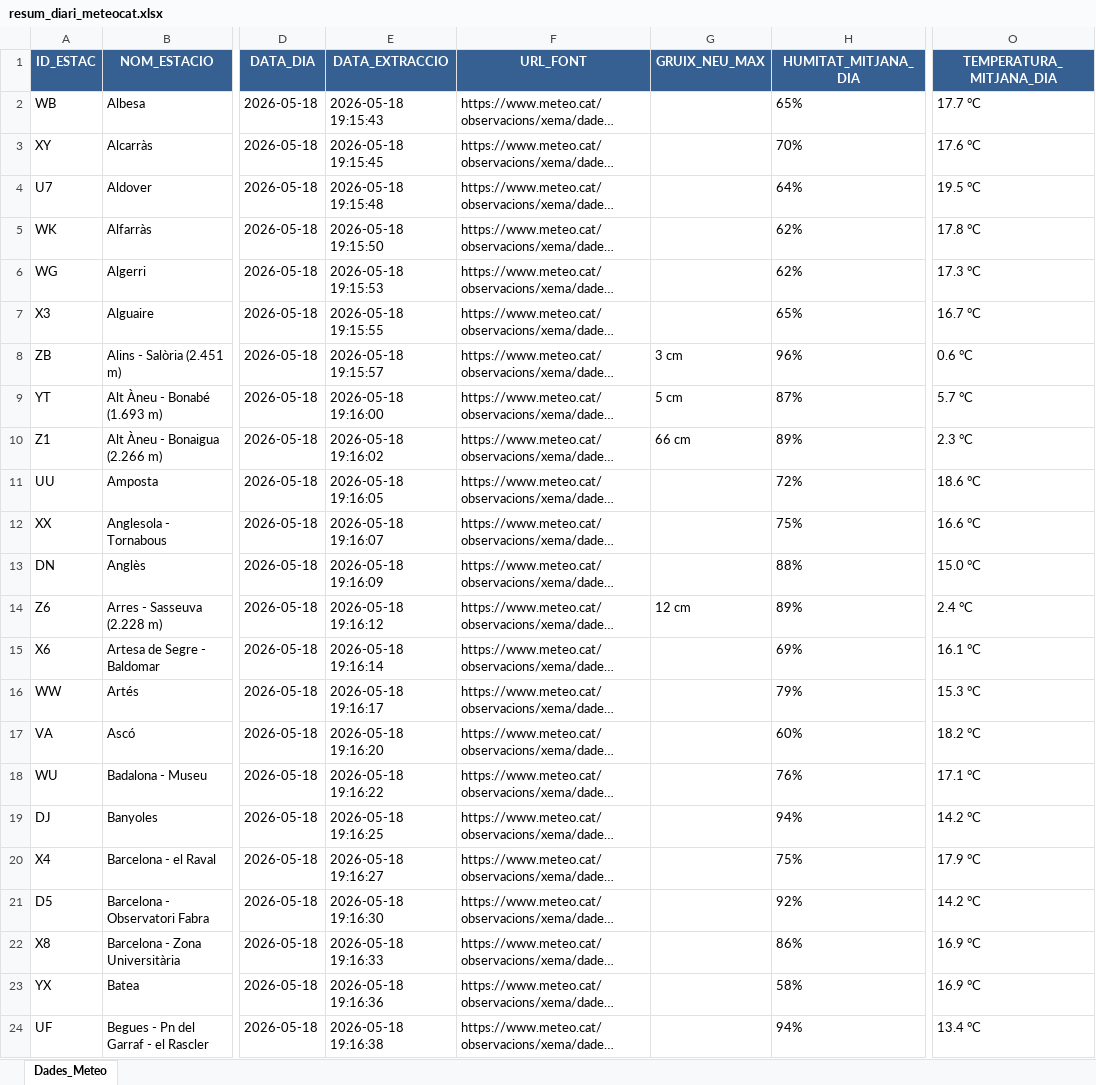
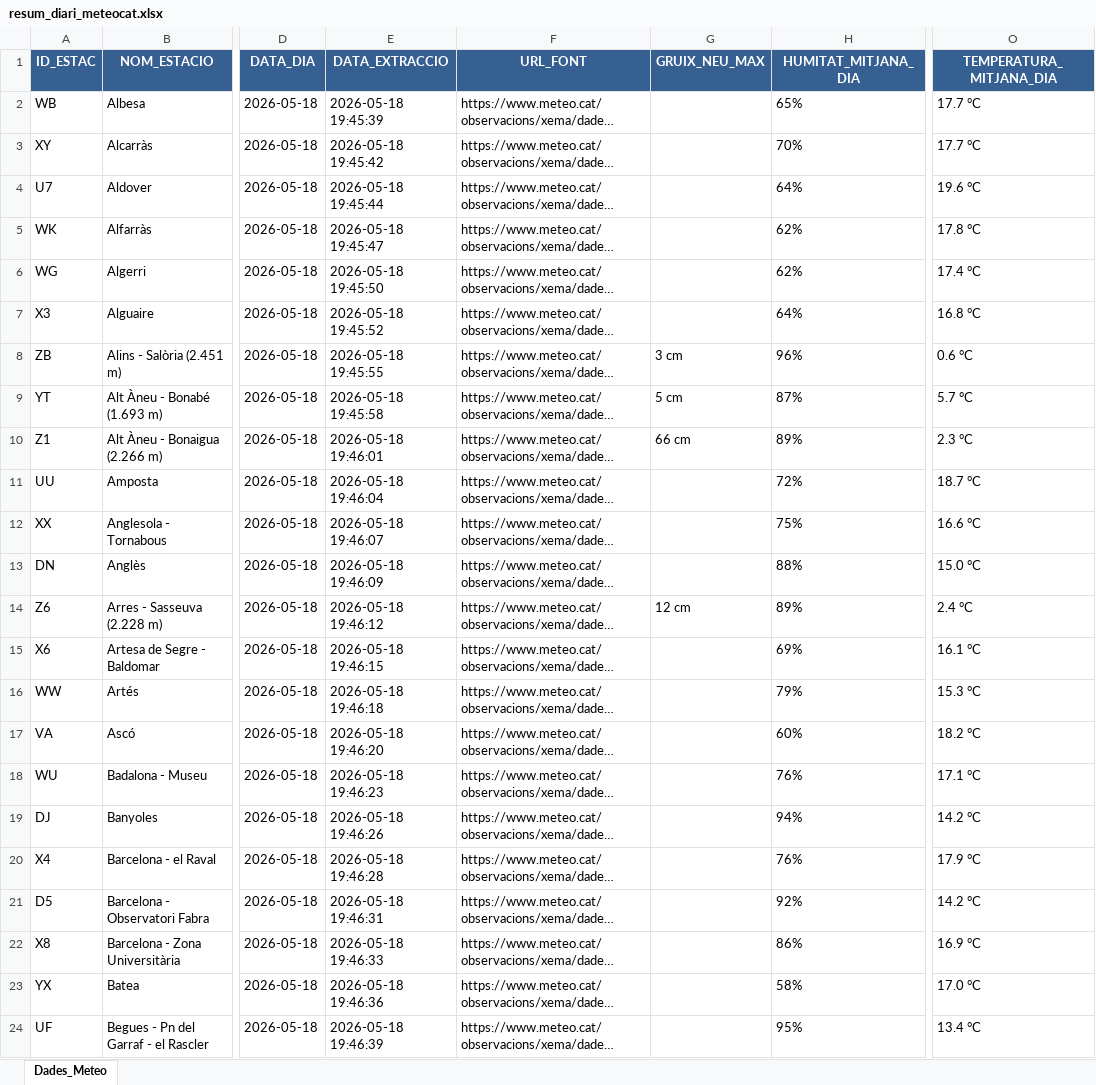
Before and after one commit to joandecorts/getdailydate, an Excel workbook: src/data/resum_diari_meteocat.xlsx, sheet Dades_Meteo, drawn as a sheet; only a part is shown, gaps mark what is left out; long unchanged cells end in …; values as stored, in another font and other column widths than the file's, no borders; the diff covers the shown part only; the diff names each change by its address in the sheet, - before the commit and + after, or states it on an @@ line.

```diff
--- a/src/data/resum_diari_meteocat.xlsx (sheet Dades_Meteo)
+++ b/src/data/resum_diari_meteocat.xlsx (sheet Dades_Meteo)
-E2 (DATA_EXTRACCIO): 2026-05-18 19:15:43
+E2 (DATA_EXTRACCIO): 2026-05-18 19:45:39
-E3 (DATA_EXTRACCIO): 2026-05-18 19:15:45
+E3 (DATA_EXTRACCIO): 2026-05-18 19:45:42
-O3 (TEMPERATURA_MITJANA_DIA): 17.6 °C
+O3 (TEMPERATURA_MITJANA_DIA): 17.7 °C
-E4 (DATA_EXTRACCIO): 2026-05-18 19:15:48
+E4 (DATA_EXTRACCIO): 2026-05-18 19:45:44
-O4 (TEMPERATURA_MITJANA_DIA): 19.5 °C
+O4 (TEMPERATURA_MITJANA_DIA): 19.6 °C
-E5 (DATA_EXTRACCIO): 2026-05-18 19:15:50
+E5 (DATA_EXTRACCIO): 2026-05-18 19:45:47
-E6 (DATA_EXTRACCIO): 2026-05-18 19:15:53
+E6 (DATA_EXTRACCIO): 2026-05-18 19:45:50
-O6 (TEMPERATURA_MITJANA_DIA): 17.3 °C
+O6 (TEMPERATURA_MITJANA_DIA): 17.4 °C
-E7 (DATA_EXTRACCIO): 2026-05-18 19:15:55
+E7 (DATA_EXTRACCIO): 2026-05-18 19:45:52
-H7 (HUMITAT_MITJANA_DIA): 65%
+H7 (HUMITAT_MITJANA_DIA): 64%
-O7 (TEMPERATURA_MITJANA_DIA): 16.7 °C
+O7 (TEMPERATURA_MITJANA_DIA): 16.8 °C
-E8 (DATA_EXTRACCIO): 2026-05-18 19:15:57
+E8 (DATA_EXTRACCIO): 2026-05-18 19:45:55
-E9 (DATA_EXTRACCIO): 2026-05-18 19:16:00
+E9 (DATA_EXTRACCIO): 2026-05-18 19:45:58
-E10 (DATA_EXTRACCIO): 2026-05-18 19:16:02
+E10 (DATA_EXTRACCIO): 2026-05-18 19:46:01
-E11 (DATA_EXTRACCIO): 2026-05-18 19:16:05
+E11 (DATA_EXTRACCIO): 2026-05-18 19:46:04
-O11 (TEMPERATURA_MITJANA_DIA): 18.6 °C
+O11 (TEMPERATURA_MITJANA_DIA): 18.7 °C
-E12 (DATA_EXTRACCIO): 2026-05-18 19:16:07
+E12 (DATA_EXTRACCIO): 2026-05-18 19:46:07
-E13 (DATA_EXTRACCIO): 2026-05-18 19:16:09
+E13 (DATA_EXTRACCIO): 2026-05-18 19:46:09
-E14 (DATA_EXTRACCIO): 2026-05-18 19:16:12
+E14 (DATA_EXTRACCIO): 2026-05-18 19:46:12
-E15 (DATA_EXTRACCIO): 2026-05-18 19:16:14
+E15 (DATA_EXTRACCIO): 2026-05-18 19:46:15
-E16 (DATA_EXTRACCIO): 2026-05-18 19:16:17
+E16 (DATA_EXTRACCIO): 2026-05-18 19:46:18
-E17 (DATA_EXTRACCIO): 2026-05-18 19:16:20
+E17 (DATA_EXTRACCIO): 2026-05-18 19:46:20
-E18 (DATA_EXTRACCIO): 2026-05-18 19:16:22
+E18 (DATA_EXTRACCIO): 2026-05-18 19:46:23
-E19 (DATA_EXTRACCIO): 2026-05-18 19:16:25
+E19 (DATA_EXTRACCIO): 2026-05-18 19:46:26
-E20 (DATA_EXTRACCIO): 2026-05-18 19:16:27
+E20 (DATA_EXTRACCIO): 2026-05-18 19:46:28
-H20 (HUMITAT_MITJANA_DIA): 75%
+H20 (HUMITAT_MITJANA_DIA): 76%
-E21 (DATA_EXTRACCIO): 2026-05-18 19:16:30
+E21 (DATA_EXTRACCIO): 2026-05-18 19:46:31
-E22 (DATA_EXTRACCIO): 2026-05-18 19:16:33
+E22 (DATA_EXTRACCIO): 2026-05-18 19:46:33
-E23 (DATA_EXTRACCIO): 2026-05-18 19:16:36
+E23 (DATA_EXTRACCIO): 2026-05-18 19:46:36
-O23 (TEMPERATURA_MITJANA_DIA): 16.9 °C
+O23 (TEMPERATURA_MITJANA_DIA): 17.0 °C
-E24 (DATA_EXTRACCIO): 2026-05-18 19:16:38
+E24 (DATA_EXTRACCIO): 2026-05-18 19:46:39
-H24 (HUMITAT_MITJANA_DIA): 94%
+H24 (HUMITAT_MITJANA_DIA): 95%
```
Also changed, not shown: 246 edited cells elsewhere in this sheet, 3 other files.
